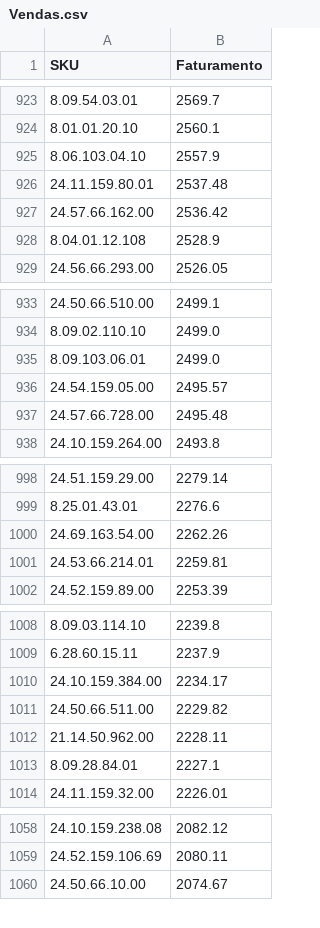
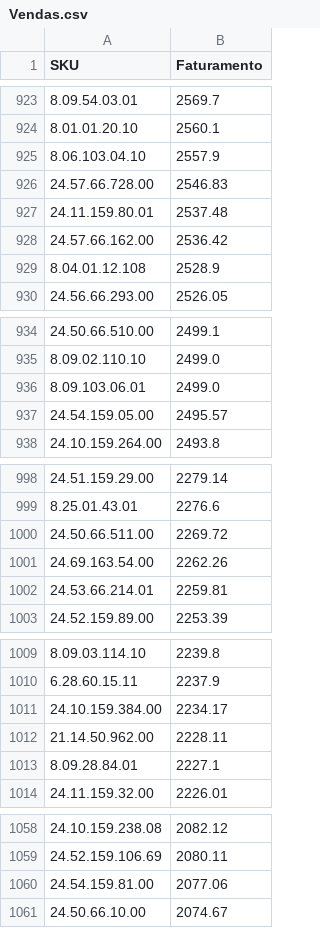
Before and after one commit to santoseliseu/Vitrine, a CSV file: Vendas.csv, drawn as a sheet; only a part is shown, gaps mark what is left out; removed rows and columns are numbered as before the commit, all else as after; the diff covers the shown part only; the diff names each change by its address in the sheet, - before the commit and + after, or states it on an @@ line.

```diff
--- a/Vendas.csv
+++ b/Vendas.csv
+row 926: 24.57.66.728.00 | 2546.83
-row 937: 24.57.66.728.00 | 2495.48
+row 1000: 24.50.66.511.00 | 2269.72
-row 1011: 24.50.66.511.00 | 2229.82
+row 1060: 24.54.159.81.00 | 2077.06
```
Also changed, not shown: 5 added rows, 6 removed rows, 5 moved rows and 2 edited cells elsewhere in this file.
